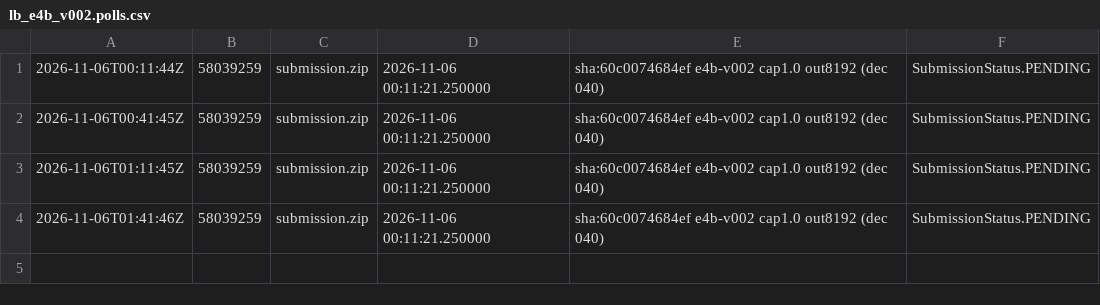
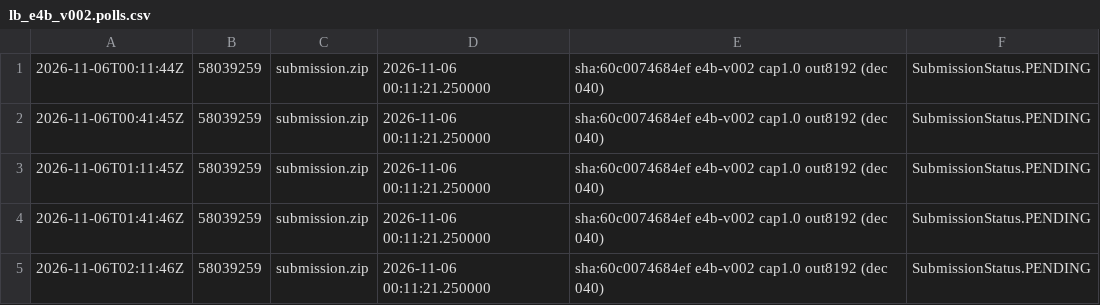
Before and after one commit to Ani0202/gemma-agent, a CSV file: results/lb_e4b_v002.polls.csv, drawn as a sheet.

```diff
--- a/results/lb_e4b_v002.polls.csv
+++ b/results/lb_e4b_v002.polls.csv
@@ -4 +4,2 @@
 2026-11-06T01:41:46Z,58039259,submission.zip,2026-11-06 00:11:21.250000,sha:60c0074684ef e4b-v002 cap1.0 out8192 (dec 040),SubmissionStatus.PENDING,,
+2026-11-06T02:11:46Z,58039259,submission.zip,2026-11-06 00:11:21.250000,sha:60c0074684ef e4b-v002 cap1.0 out8192 (dec 040),SubmissionStatus.PENDING,,
```
Also changed, not shown: 15 other files.
